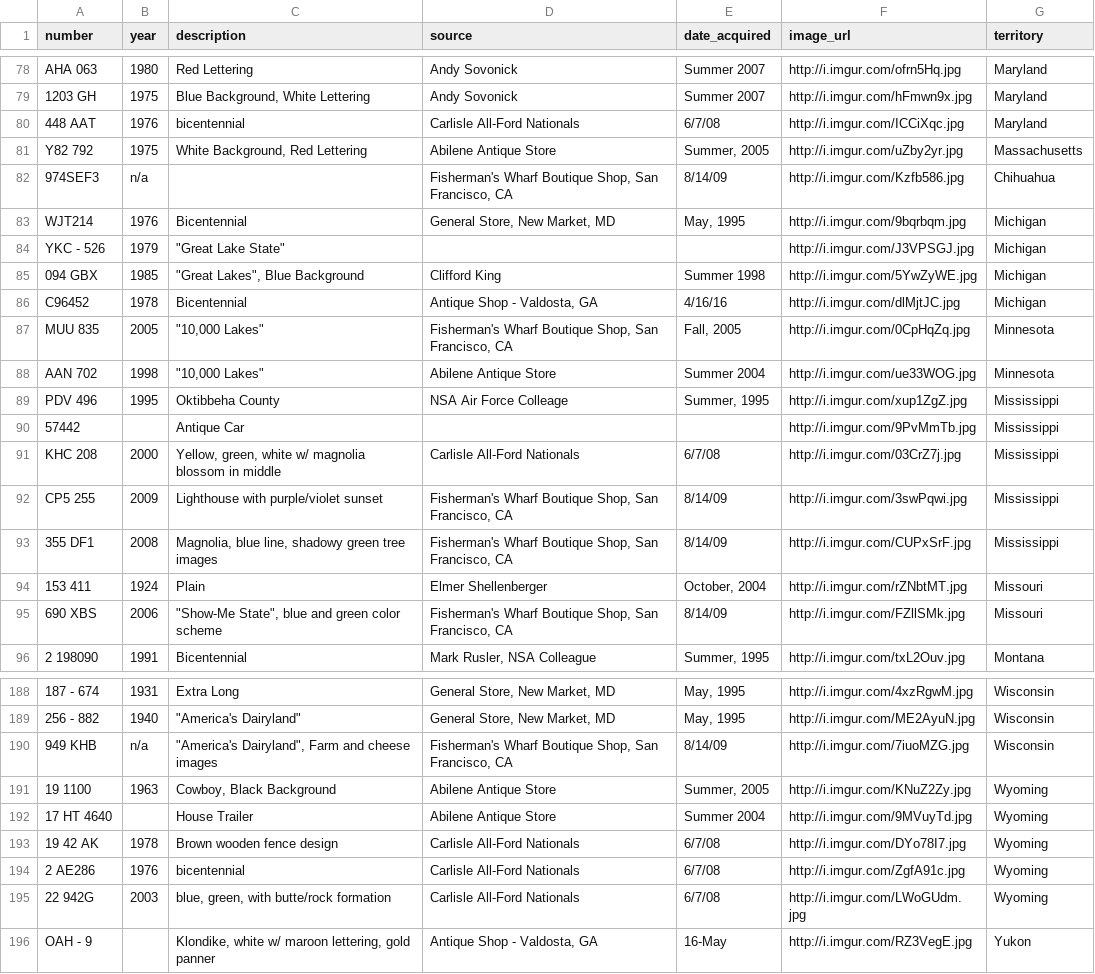
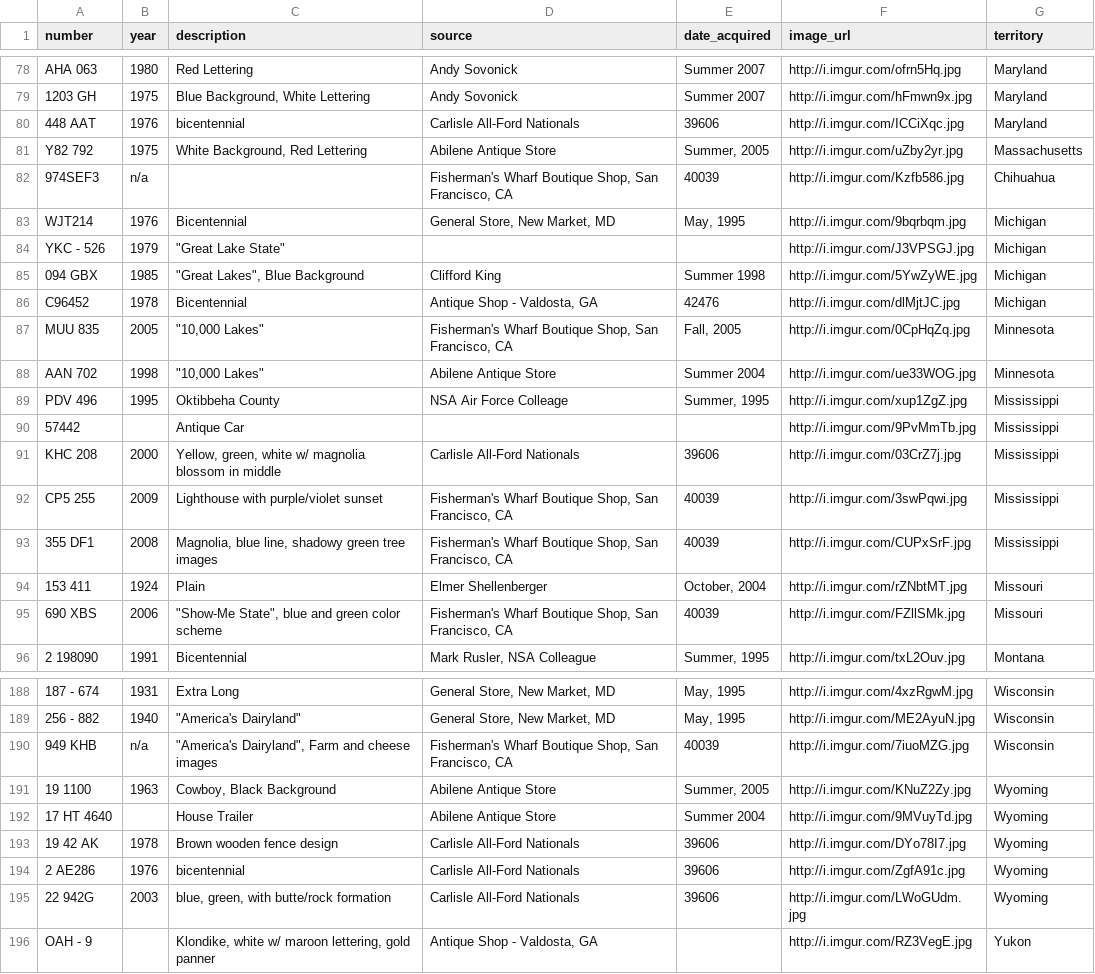
Before and after one commit to arsm800/license_plates, a CSV file: db/license_plates_seed_file.csv, drawn as a sheet; only a part is shown, gaps mark what is left out; the diff covers the shown part only; the diff names each change by its address in the sheet, - before the commit and + after, or states it on an @@ line.

Commit message:
Added utf gems, tried new csv file, and added .encode method to csv in seed file.

```diff
--- a/db/license_plates_seed_file.csv
+++ b/db/license_plates_seed_file.csv
-E80 (date_acquired): 6/7/08
+E80 (date_acquired): 39606
-E82 (date_acquired): 8/14/09
+E82 (date_acquired): 40039
-E86 (date_acquired): 4/16/16
+E86 (date_acquired): 42476
-E91 (date_acquired): 6/7/08
+E91 (date_acquired): 39606
-E92:E93 (date_acquired): 8/14/09
+E92:E93 (date_acquired): 40039
-E95 (date_acquired): 8/14/09
+E95 (date_acquired): 40039
-E190 (date_acquired): 8/14/09
+E190 (date_acquired): 40039
-E193:E195 (date_acquired): 6/7/08
+E193:E195 (date_acquired): 39606
-E196 (date_acquired): 16-May
+E196 (date_acquired): (empty)
```
Also changed, not shown: 28 edited cells elsewhere in this file, 3 other files.
